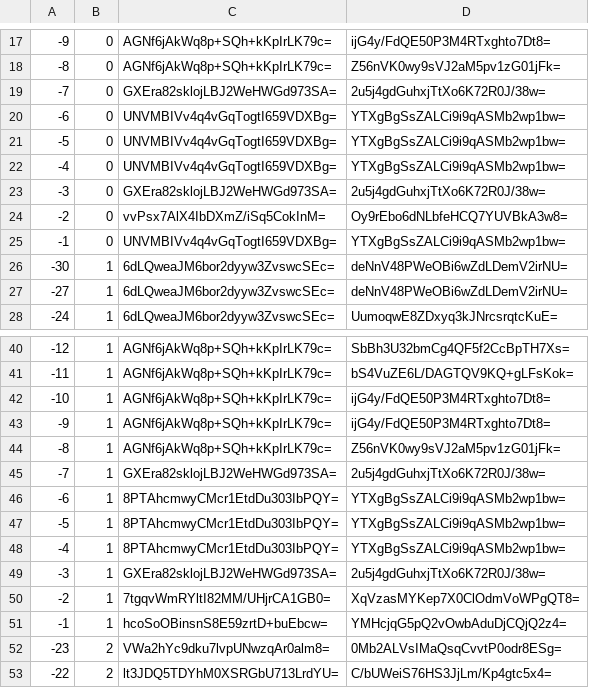
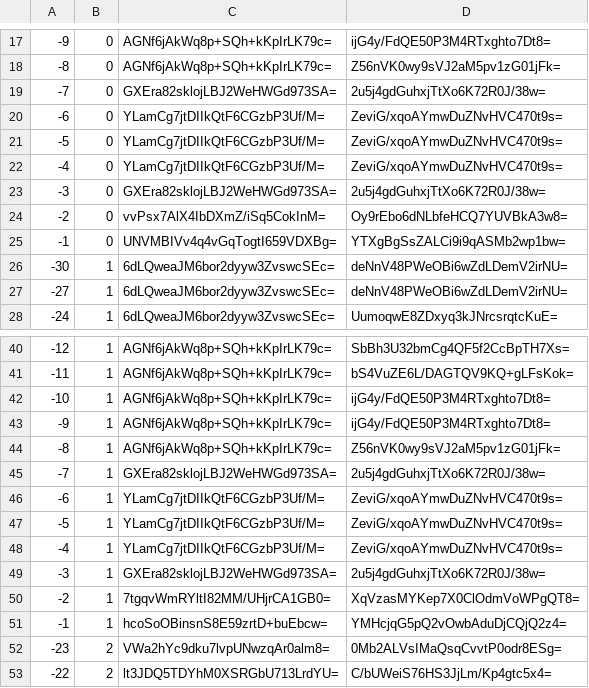
Before and after one commit to mochimochiomochi/mochicraftmap2, a CSV file: overworld/tiles/zoom.-1/metadata/k.-1.0.csv, drawn as a sheet; only a part is shown, gaps mark what is left out.

```diff
--- a/overworld/tiles/zoom.-1/metadata/k.-1.0.csv
+++ b/overworld/tiles/zoom.-1/metadata/k.-1.0.csv
@@ -19,5 +19,5 @@
 -7,0,GXEra82sklojLBJ2WeHWGd973SA=,2u5j4gdGuhxjTtXo6K72R0J/38w=
--6,0,UNVMBIVv4q4vGqTogtI659VDXBg=,YTXgBgSsZALCi9i9qASMb2wp1bw=
--5,0,UNVMBIVv4q4vGqTogtI659VDXBg=,YTXgBgSsZALCi9i9qASMb2wp1bw=
--4,0,UNVMBIVv4q4vGqTogtI659VDXBg=,YTXgBgSsZALCi9i9qASMb2wp1bw=
+-6,0,YLamCg7jtDIIkQtF6CGzbP3Uf/M=,ZeviG/xqoAYmwDuZNvHVC470t9s=
+-5,0,YLamCg7jtDIIkQtF6CGzbP3Uf/M=,ZeviG/xqoAYmwDuZNvHVC470t9s=
+-4,0,YLamCg7jtDIIkQtF6CGzbP3Uf/M=,ZeviG/xqoAYmwDuZNvHVC470t9s=
 -3,0,GXEra82sklojLBJ2WeHWGd973SA=,2u5j4gdGuhxjTtXo6K72R0J/38w=
@@ -45,5 +45,5 @@
 -7,1,GXEra82sklojLBJ2WeHWGd973SA=,2u5j4gdGuhxjTtXo6K72R0J/38w=
--6,1,8PTAhcmwyCMcr1EtdDu303IbPQY=,YTXgBgSsZALCi9i9qASMb2wp1bw=
--5,1,8PTAhcmwyCMcr1EtdDu303IbPQY=,YTXgBgSsZALCi9i9qASMb2wp1bw=
--4,1,8PTAhcmwyCMcr1EtdDu303IbPQY=,YTXgBgSsZALCi9i9qASMb2wp1bw=
+-6,1,YLamCg7jtDIIkQtF6CGzbP3Uf/M=,ZeviG/xqoAYmwDuZNvHVC470t9s=
+-5,1,YLamCg7jtDIIkQtF6CGzbP3Uf/M=,ZeviG/xqoAYmwDuZNvHVC470t9s=
+-4,1,YLamCg7jtDIIkQtF6CGzbP3Uf/M=,ZeviG/xqoAYmwDuZNvHVC470t9s=
 -3,1,GXEra82sklojLBJ2WeHWGd973SA=,2u5j4gdGuhxjTtXo6K72R0J/38w=
```
Also changed, not shown: overworld/tiles/zoom.-1/metadata/k.1.1.csv, overworld/tiles/zoom.-2/metadata/k.-1.0.csv, 29 other files.
